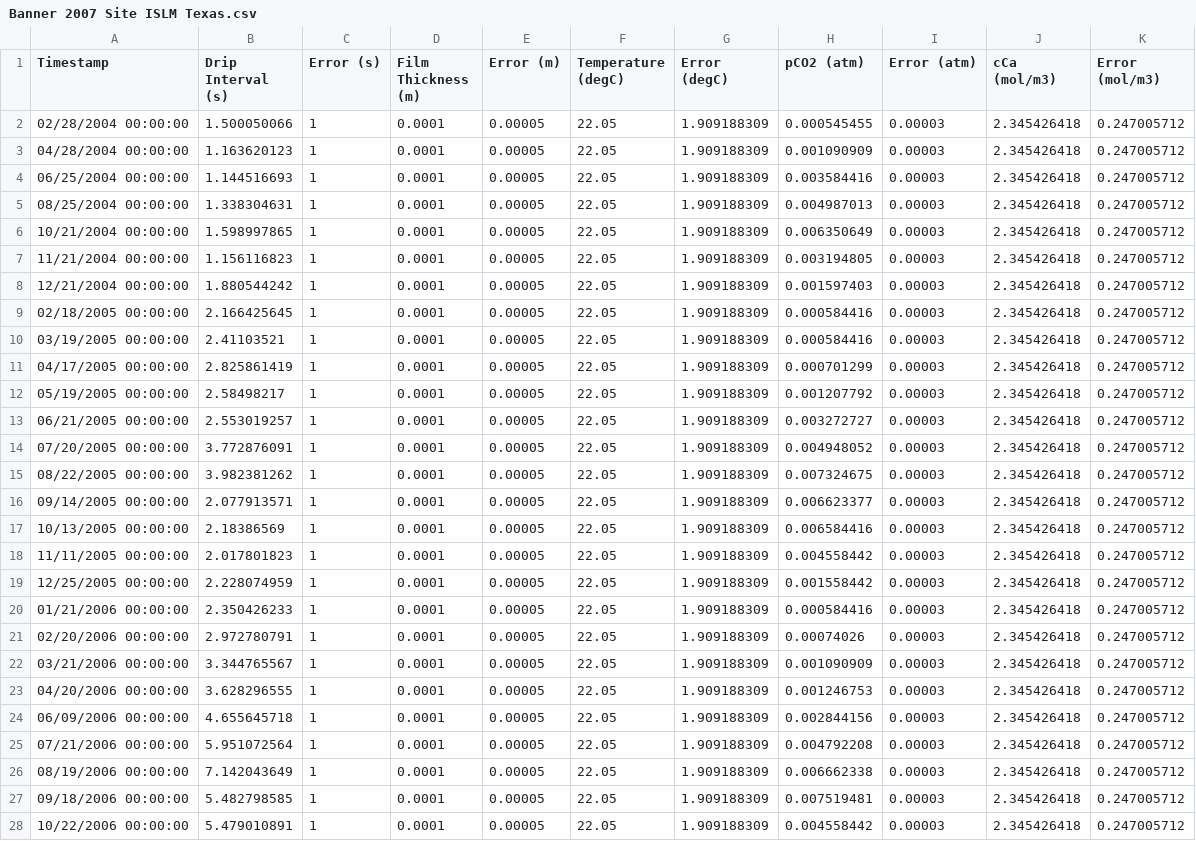
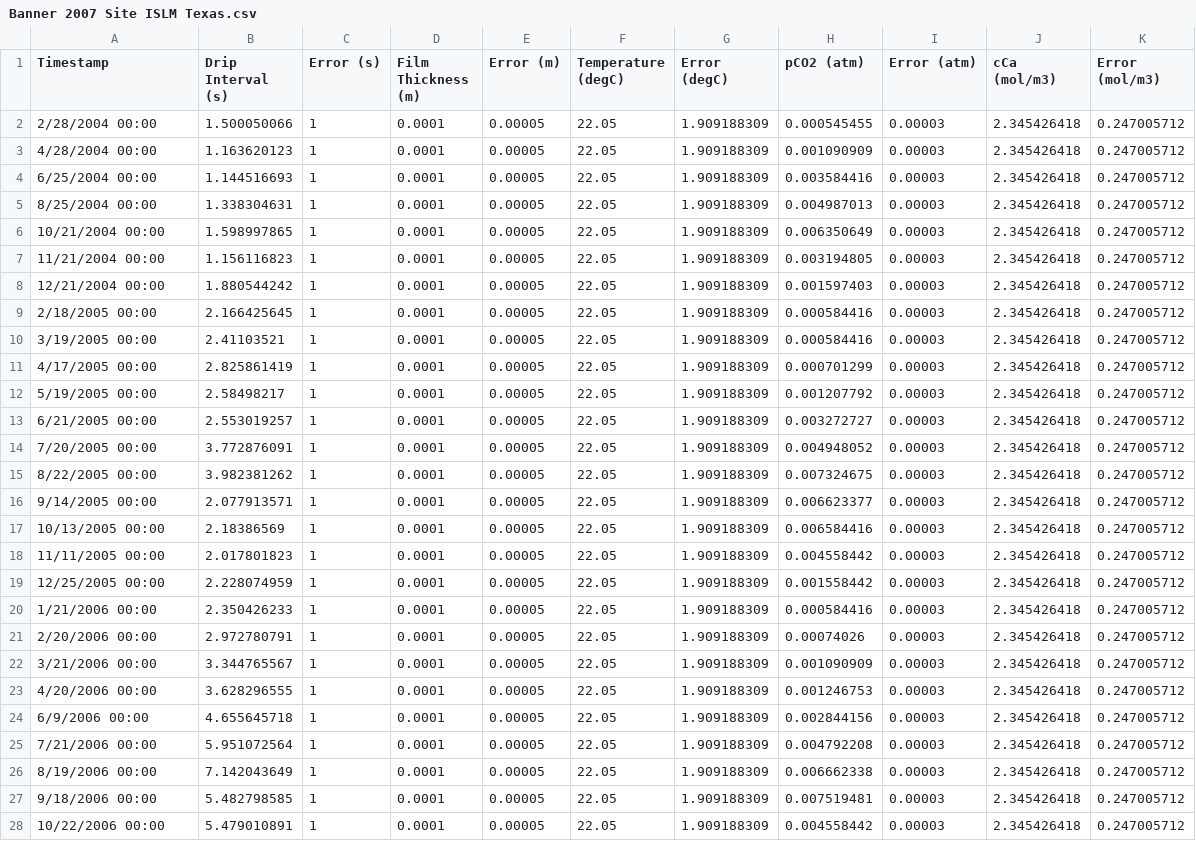
Before and after one commit to RolfVieten/StalGrowth, a CSV file: src/Sample Data/Banner 2007 Site ISLM Texas.csv, drawn as a sheet; the diff names each change by its address in the sheet, - before the commit and + after, or states it on an @@ line.

```diff
--- a/src/Sample Data/Banner 2007 Site ISLM Texas.csv
+++ b/src/Sample Data/Banner 2007 Site ISLM Texas.csv
-A2 (Timestamp): 02/28/2004 00:00:00
+A2 (Timestamp): 2/28/2004 00:00
-A3 (Timestamp): 04/28/2004 00:00:00
+A3 (Timestamp): 4/28/2004 00:00
-A4 (Timestamp): 06/25/2004 00:00:00
+A4 (Timestamp): 6/25/2004 00:00
-A5 (Timestamp): 08/25/2004 00:00:00
+A5 (Timestamp): 8/25/2004 00:00
-A6 (Timestamp): 10/21/2004 00:00:00
+A6 (Timestamp): 10/21/2004 00:00
-A7 (Timestamp): 11/21/2004 00:00:00
+A7 (Timestamp): 11/21/2004 00:00
-A8 (Timestamp): 12/21/2004 00:00:00
+A8 (Timestamp): 12/21/2004 00:00
-A9 (Timestamp): 02/18/2005 00:00:00
+A9 (Timestamp): 2/18/2005 00:00
-A10 (Timestamp): 03/19/2005 00:00:00
+A10 (Timestamp): 3/19/2005 00:00
-A11 (Timestamp): 04/17/2005 00:00:00
+A11 (Timestamp): 4/17/2005 00:00
-A12 (Timestamp): 05/19/2005 00:00:00
+A12 (Timestamp): 5/19/2005 00:00
-A13 (Timestamp): 06/21/2005 00:00:00
+A13 (Timestamp): 6/21/2005 00:00
-A14 (Timestamp): 07/20/2005 00:00:00
+A14 (Timestamp): 7/20/2005 00:00
-A15 (Timestamp): 08/22/2005 00:00:00
+A15 (Timestamp): 8/22/2005 00:00
-A16 (Timestamp): 09/14/2005 00:00:00
+A16 (Timestamp): 9/14/2005 00:00
-A17 (Timestamp): 10/13/2005 00:00:00
+A17 (Timestamp): 10/13/2005 00:00
-A18 (Timestamp): 11/11/2005 00:00:00
+A18 (Timestamp): 11/11/2005 00:00
-A19 (Timestamp): 12/25/2005 00:00:00
+A19 (Timestamp): 12/25/2005 00:00
-A20 (Timestamp): 01/21/2006 00:00:00
+A20 (Timestamp): 1/21/2006 00:00
-A21 (Timestamp): 02/20/2006 00:00:00
+A21 (Timestamp): 2/20/2006 00:00
-A22 (Timestamp): 03/21/2006 00:00:00
+A22 (Timestamp): 3/21/2006 00:00
-A23 (Timestamp): 04/20/2006 00:00:00
+A23 (Timestamp): 4/20/2006 00:00
-A24 (Timestamp): 06/09/2006 00:00:00
+A24 (Timestamp): 6/9/2006 00:00
-A25 (Timestamp): 07/21/2006 00:00:00
+A25 (Timestamp): 7/21/2006 00:00
-A26 (Timestamp): 08/19/2006 00:00:00
+A26 (Timestamp): 8/19/2006 00:00
-A27 (Timestamp): 09/18/2006 00:00:00
+A27 (Timestamp): 9/18/2006 00:00
-A28 (Timestamp): 10/22/2006 00:00:00
+A28 (Timestamp): 10/22/2006 00:00
```
Also changed, not shown: 1 other file.
